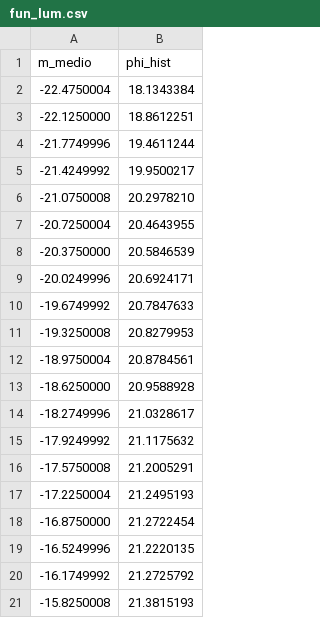
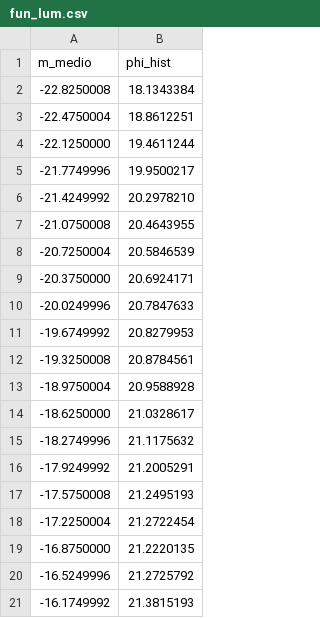
Before and after one commit to shulypuddu/extragalactica, a CSV file: 3_practico/fun_lum.csv, drawn as a sheet; removed rows and columns are numbered as before the commit, all else as after; the diff names each change by its address in the sheet, - before the commit and + after, or states it on an @@ line.

```diff
--- a/3_practico/fun_lum.csv
+++ b/3_practico/fun_lum.csv
+row 2: -22.8250008 | 18.1343384
-B3 (phi_hist): 18.1343384
+B3 (phi_hist): 18.8612251
-B4 (phi_hist): 18.8612251
+B4 (phi_hist): 19.4611244
-B5 (phi_hist): 19.4611244
+B5 (phi_hist): 19.9500217
-B6 (phi_hist): 19.9500217
+B6 (phi_hist): 20.2978210
-B7 (phi_hist): 20.2978210
+B7 (phi_hist): 20.4643955
-B8 (phi_hist): 20.4643955
+B8 (phi_hist): 20.5846539
-B9 (phi_hist): 20.5846539
+B9 (phi_hist): 20.6924171
-B10 (phi_hist): 20.6924171
+B10 (phi_hist): 20.7847633
-B11 (phi_hist): 20.7847633
+B11 (phi_hist): 20.8279953
-B12 (phi_hist): 20.8279953
+B12 (phi_hist): 20.8784561
-B13 (phi_hist): 20.8784561
+B13 (phi_hist): 20.9588928
-B14 (phi_hist): 20.9588928
+B14 (phi_hist): 21.0328617
-B15 (phi_hist): 21.0328617
+B15 (phi_hist): 21.1175632
-B16 (phi_hist): 21.1175632
+B16 (phi_hist): 21.2005291
-B17 (phi_hist): 21.2005291
+B17 (phi_hist): 21.2495193
-B18 (phi_hist): 21.2495193
+B18 (phi_hist): 21.2722454
-B19 (phi_hist): 21.2722454
+B19 (phi_hist): 21.2220135
-B20 (phi_hist): 21.2220135
+B20 (phi_hist): 21.2725792
-B21 (phi_hist): 21.2725792
+B21 (phi_hist): 21.3815193
-row 21: -15.8250008 | 21.3815193
```
Also changed, not shown: 20 other files.
